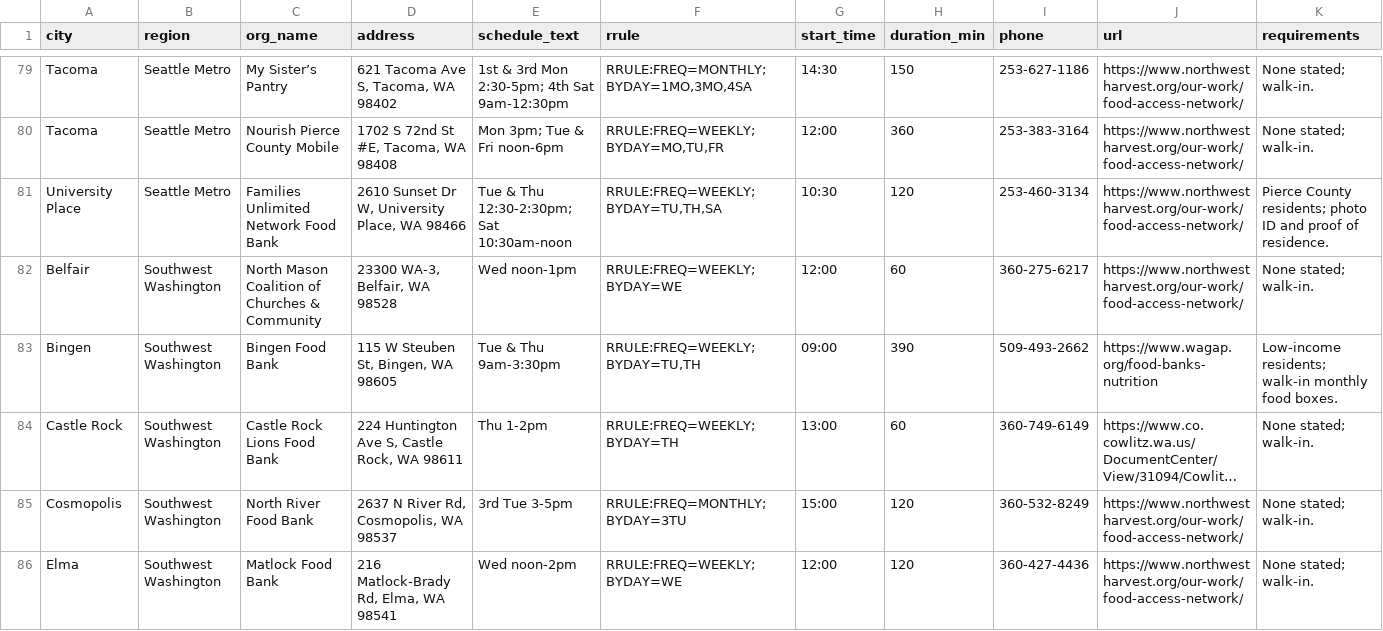
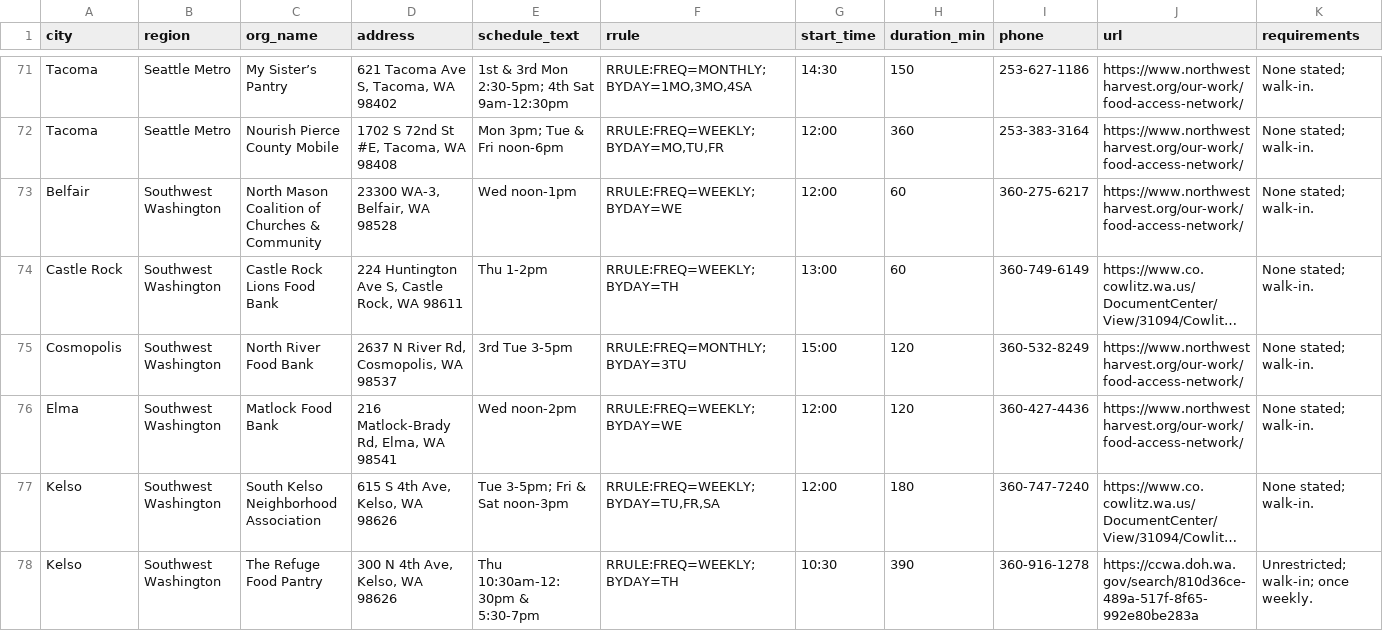
Before and after one commit to freefoodcalendars/freefoodcalendars, a CSV file: data-washington.csv, drawn as a sheet; only a part is shown, gaps mark what is left out; the shorter side is filled out with more unchanged rows; long unchanged cells end in …; rows hold the shown columns only; the diff covers the shown part only; the diff names each change by its address in the sheet, - before the commit and + after, or states it on an @@ line.

```diff
--- a/data-washington.csv
+++ b/data-washington.csv
-row 81: University Place | Seattle Metro | Families Unlimited Network Food Bank | 2610 Sunset Dr W, University Place, WA 98466 | Tue & Thu 12:30-2:30pm; Sat 10:30am-noon | RRULE:FREQ=WEEKLY;BYDAY=TU,TH,SA | 10:30 | 120 | 253-460-3134 | https://www.northwestharvest.org/our-work/food-access-network/ | Pierce County residents; photo ID and proof of residence.
-row 83: Bingen | Southwest Washington | Bingen Food Bank | 115 W Steuben St, Bingen, WA 98605 | Tue & Thu 9am-3:30pm | RRULE:FREQ=WEEKLY;BYDAY=TU,TH | 09:00 | 390 | 509-493-2662 | https://www.wagap.org/food-banks-nutrition | Low-income residents; walk-in monthly food boxes.
```
Also changed, not shown: 13 removed rows elsewhere in this file, data-alabama.csv, data-iowa.csv, 43 other files.
